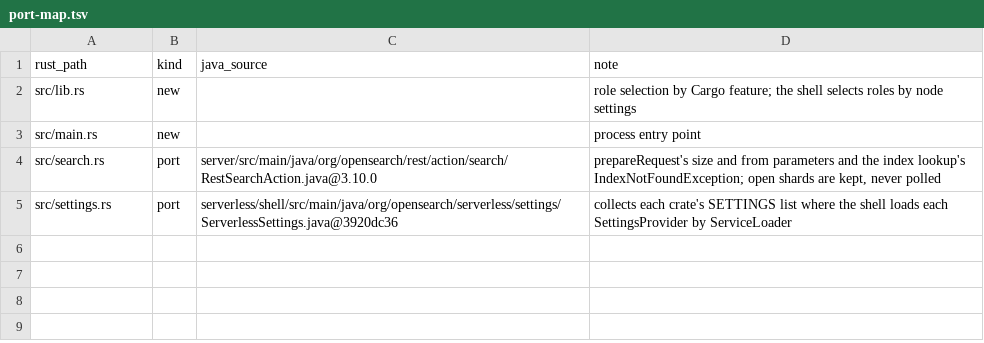
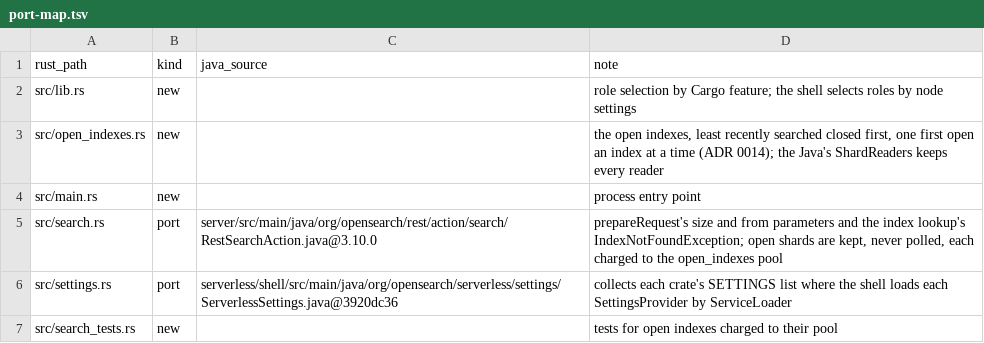
Before and after one commit to huyz0/opensearch-serverless, a TSV file: crates/node/port-map.tsv, drawn as a sheet.

Commit message:
feat(node): charge open indexes to their own memory pool, least recently used closed first (#49)
Each open index is charged to the new `open_indexes` pool before it opens, from an estimate made from the reads the open already makes. A full pool closes the least recently searched idle index, or answers 429 from breaker `open_indexes`. First opens are single-flight; the count cap goes. Fixes totals past 10,000 (now 10,000 gte) and a 16% under-count in `hits_bytes`.

Spec: docs/specs/reader-budgets/SPEC.md

```diff
--- a/crates/node/port-map.tsv
+++ b/crates/node/port-map.tsv
@@ -2,4 +2,6 @@ rust_path	kind	java_source	note
 src/lib.rs	new		role selection by Cargo feature; the shell selects roles by node settings
+src/open_indexes.rs	new		the open indexes, least recently searched closed first, one first open an index at a time (ADR 0014); the Java's ShardReaders keeps every reader
 src/main.rs	new		process entry point
-src/search.rs	port	server/src/main/java/org/opensearch/rest/action/search/RestSearchAction.java@3.10.0	prepareRequest's size and from parameters and the index lookup's IndexNotFoundException; open shards are kept, never polled
+src/search.rs	port	server/src/main/java/org/opensearch/rest/action/search/RestSearchAction.java@3.10.0	prepareRequest's size and from parameters and the index lookup's IndexNotFoundException; open shards are kept, never polled, each charged to the open_indexes pool
 src/settings.rs	port	serverless/shell/src/main/java/org/opensearch/serverless/settings/ServerlessSettings.java@3920dc36	collects each crate's SETTINGS list where the shell loads each SettingsProvider by ServiceLoader
+src/search_tests.rs	new		tests for open indexes charged to their pool
```
Also changed, not shown: crates/reader/port-map.tsv, crates/testkit/port-map.tsv, 35 other files.
